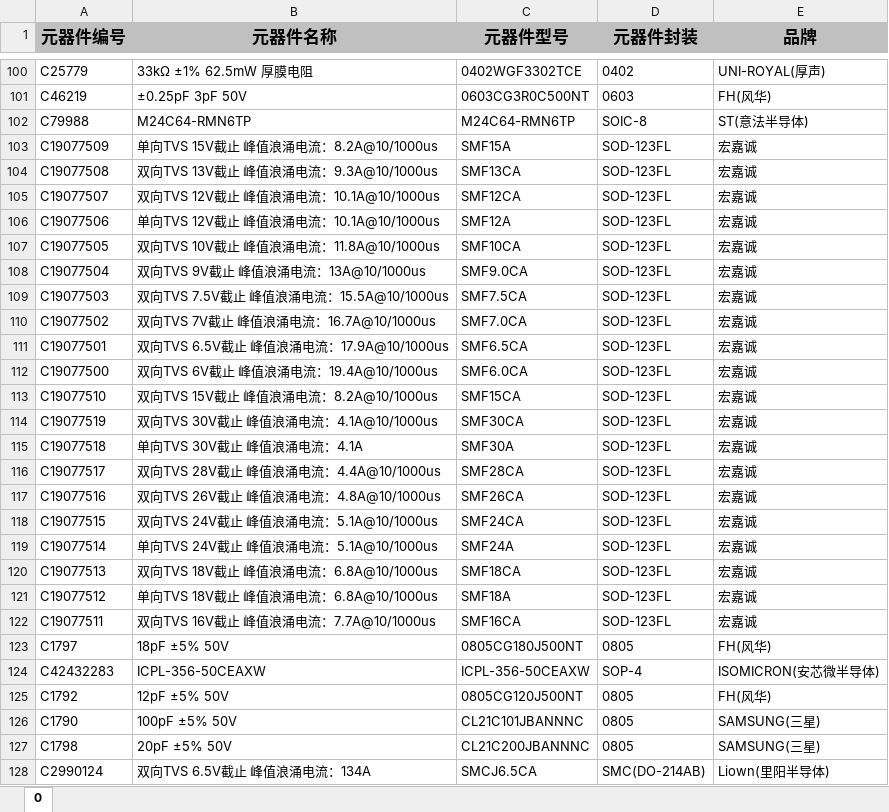
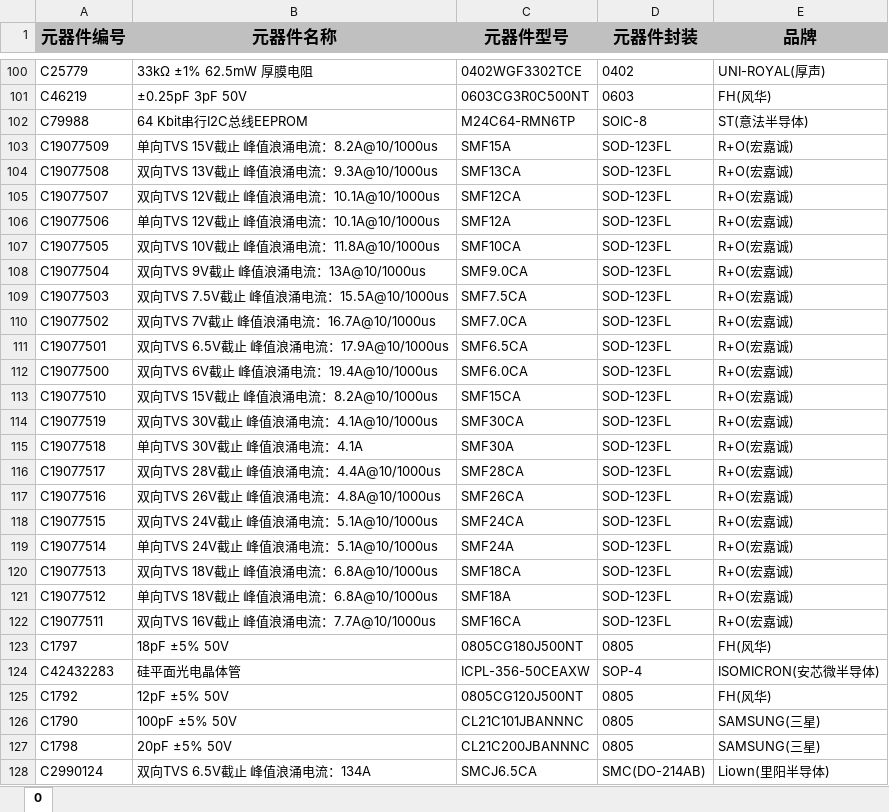
Before and after one commit to dextercai/jlc-basic-lib-search, an Excel workbook: public/data.xlsx, sheet 0, drawn as a sheet; only a part is shown, gaps mark what is left out; values as stored, in another font and other column widths than the file's, no borders; the diff covers the shown part only; the diff names each change by its address in the sheet, - before the commit and + after, or states it on an @@ line.

```diff
--- a/public/data.xlsx (sheet 0)
+++ b/public/data.xlsx (sheet 0)
-B102 (元器件名称): M24C64-RMN6TP
+B102 (元器件名称): 64 Kbit串行I2C总线EEPROM
-E103:E122 (品牌): 宏嘉诚
+E103:E122 (品牌): R+O(宏嘉诚)
-B124 (元器件名称): ICPL-356-50CEAXW
+B124 (元器件名称): 硅平面光电晶体管
```
Also changed, not shown: 1 added row and 981 edited cells elsewhere in this sheet.
